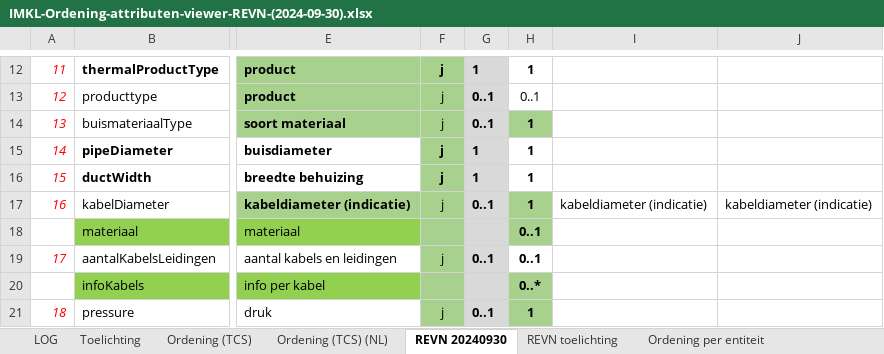
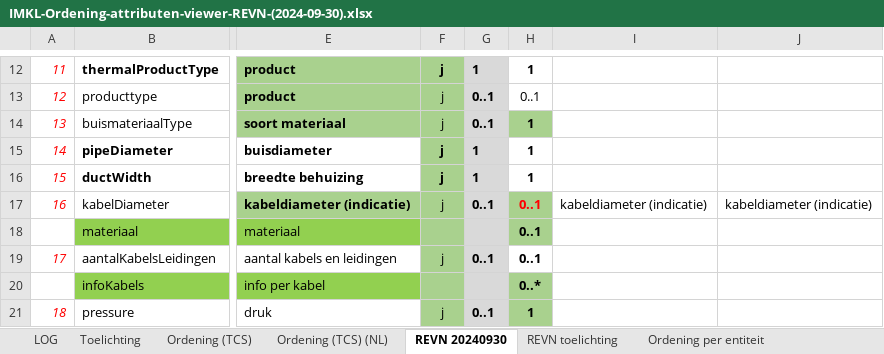
Before and after one commit to Geonovum/imkl-werkomgeving, an Excel workbook: 11-relevante eigenschappen van het net/IMKL-Ordening-attributen-viewer-REVN-(2024-09-30).xlsx, sheet REVN 20240930, drawn as a sheet; only a part is shown, gaps mark what is left out; values as stored, in another font and other column widths than the file's, no borders; the diff names each change by its address in the sheet, - before the commit and + after, or states it on an @@ line.

```diff
--- a/11-relevante eigenschappen van het net/IMKL-Ordening-attributen-viewer-REVN-(2024-09-30).xlsx (sheet REVN 20240930)
+++ b/11-relevante eigenschappen van het net/IMKL-Ordening-attributen-viewer-REVN-(2024-09-30).xlsx (sheet REVN 20240930)
-H17: 1
+H17: 0..1
-H17 text colour: black
+H17 text colour: #FF0000
```
Also changed, not shown: sheet LOG, 3-extraregels/IMKL-ExtraRegels-3.0rc3.xlsx, 4-waardelijsten/IMKL-Waardelijsten-changelog-3.0rc2.xlsx, 13 other files.
